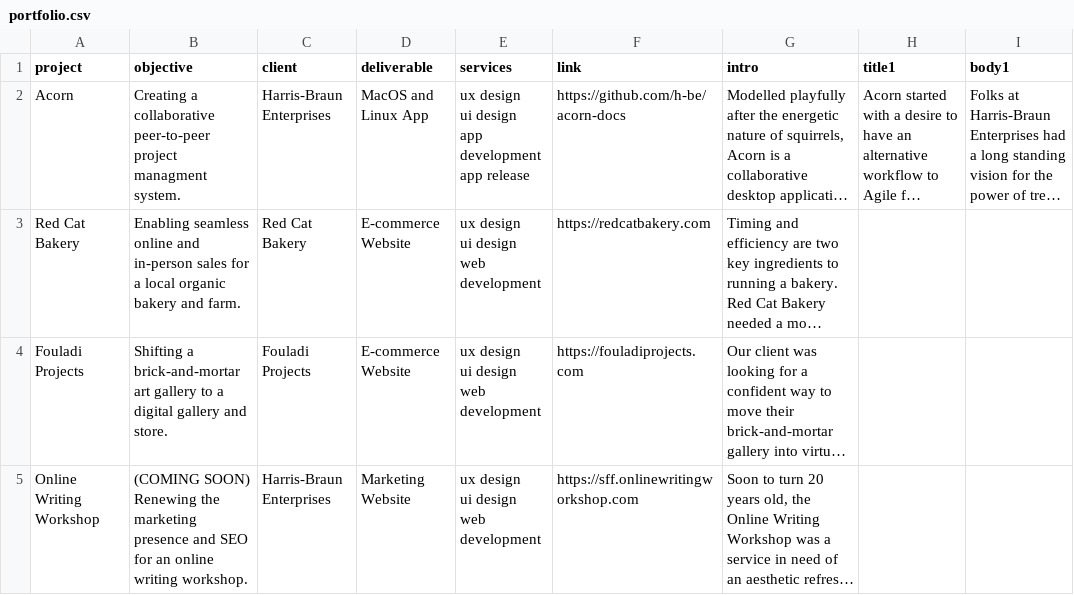
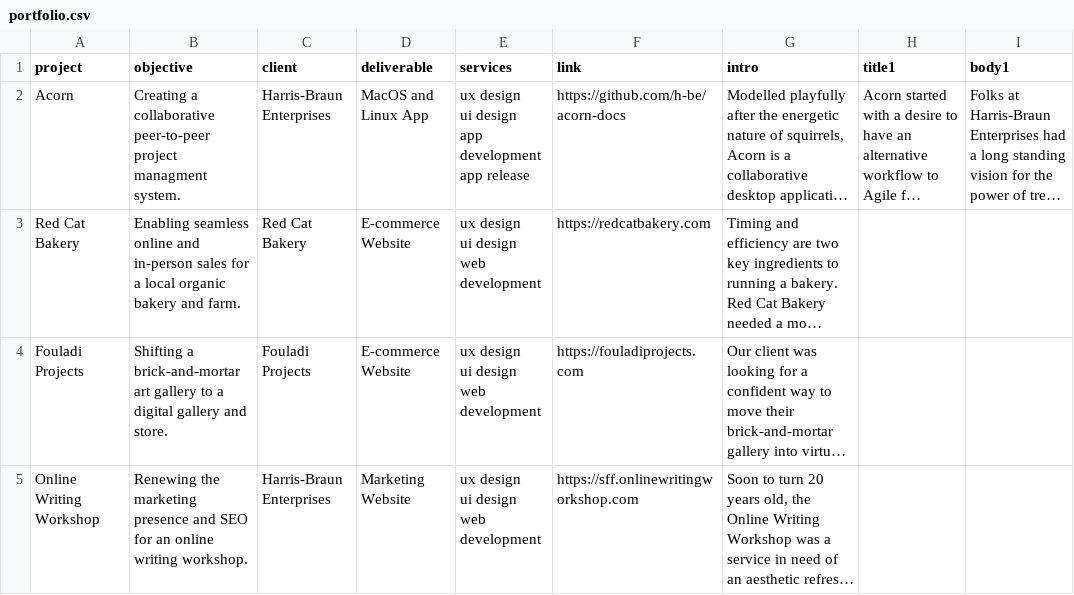
Before and after one commit to Sprillow/sprillow-website, a CSV file: content/portfolio.csv, drawn as a sheet; only a part is shown; long unchanged cells end in …; the diff names each change by its address in the sheet, - before the commit and + after, or states it on an @@ line.

```diff
--- a/content/portfolio.csv
+++ b/content/portfolio.csv
-B5 (objective): (COMING SOON) Renewing the…
+B5 (objective): Renewing the…
```
Also changed, not shown: 1 other file.
